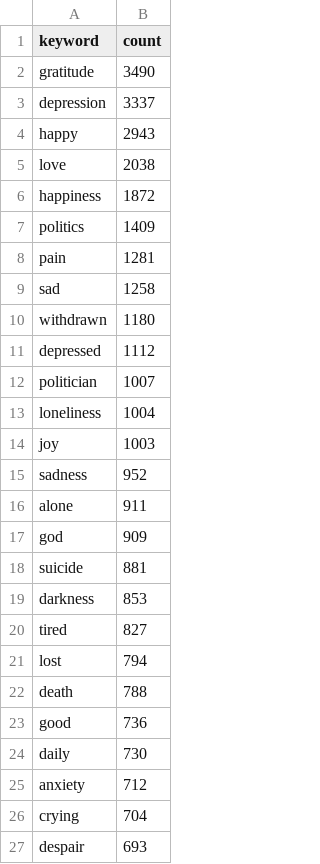
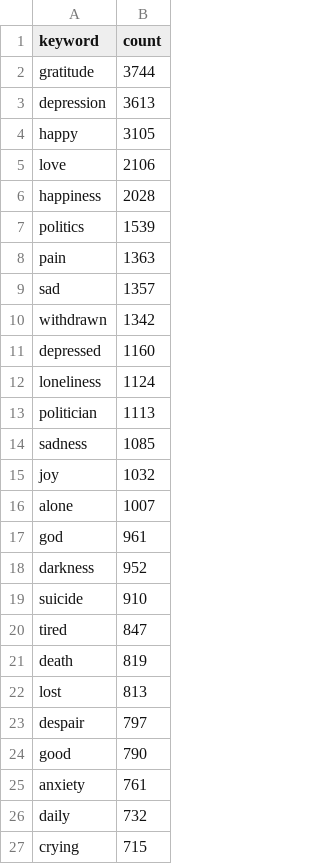
Before and after one commit to ahatanar/multilingual-mental-health, a CSV file: data_visualization/outputs/tables/top_keywords.csv, drawn as a sheet; only a part is shown; the diff covers the shown part only.

```diff
--- a/data_visualization/outputs/tables/top_keywords.csv
+++ b/data_visualization/outputs/tables/top_keywords.csv
@@ -1,27 +1,27 @@
 keyword,count
-gratitude,3490
-depression,3337
-happy,2943
-love,2038
-happiness,1872
-politics,1409
-pain,1281
-sad,1258
-withdrawn,1180
-depressed,1112
-politician,1007
-loneliness,1004
-joy,1003
-sadness,952
-alone,911
-god,909
-suicide,881
-darkness,853
-tired,827
-lost,794
-death,788
-good,736
-daily,730
-anxiety,712
-crying,704
-despair,693
+gratitude,3744
+depression,3613
+happy,3105
+love,2106
+happiness,2028
+politics,1539
+pain,1363
+sad,1357
+withdrawn,1342
+depressed,1160
+loneliness,1124
+politician,1113
+sadness,1085
+joy,1032
+alone,1007
+god,961
+darkness,952
+suicide,910
+tired,847
+death,819
+lost,813
+despair,797
+good,790
+anxiety,761
+daily,732
+crying,715
```
Also changed, not shown: 8 added rows, 8 removed rows and 16 edited cells elsewhere in this file, data_visualization/outputs/tables/exp3_agreement_summary.csv, data_visualization/outputs/tables/keyword_summary.csv, 40 other files.
